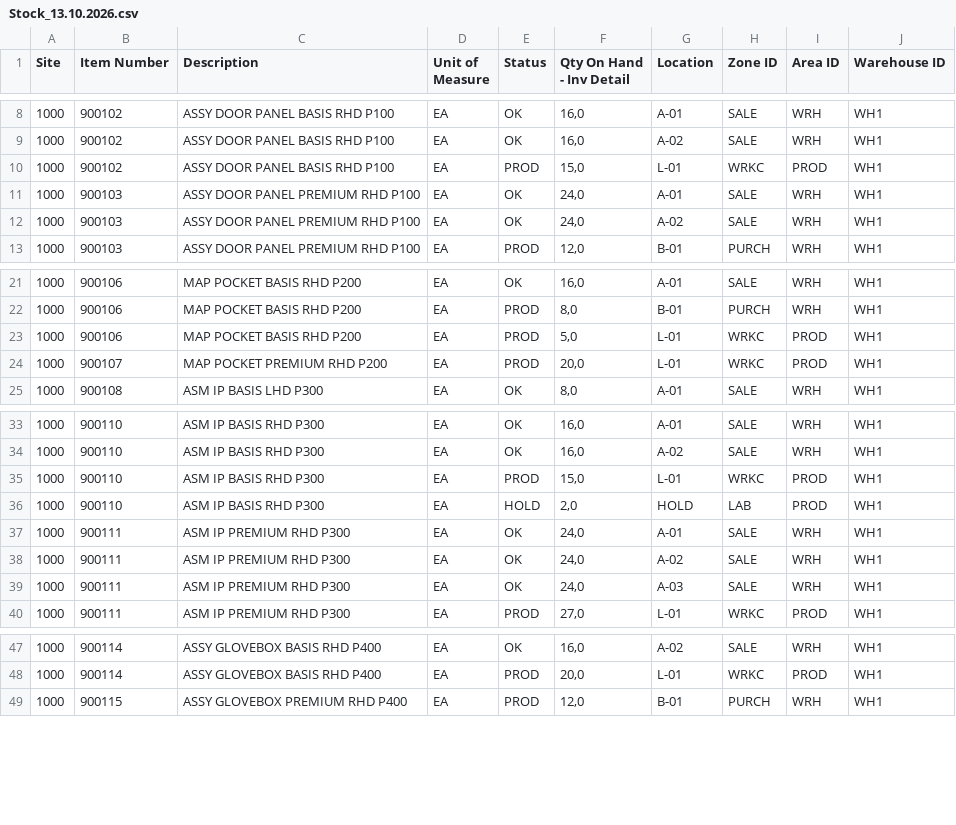
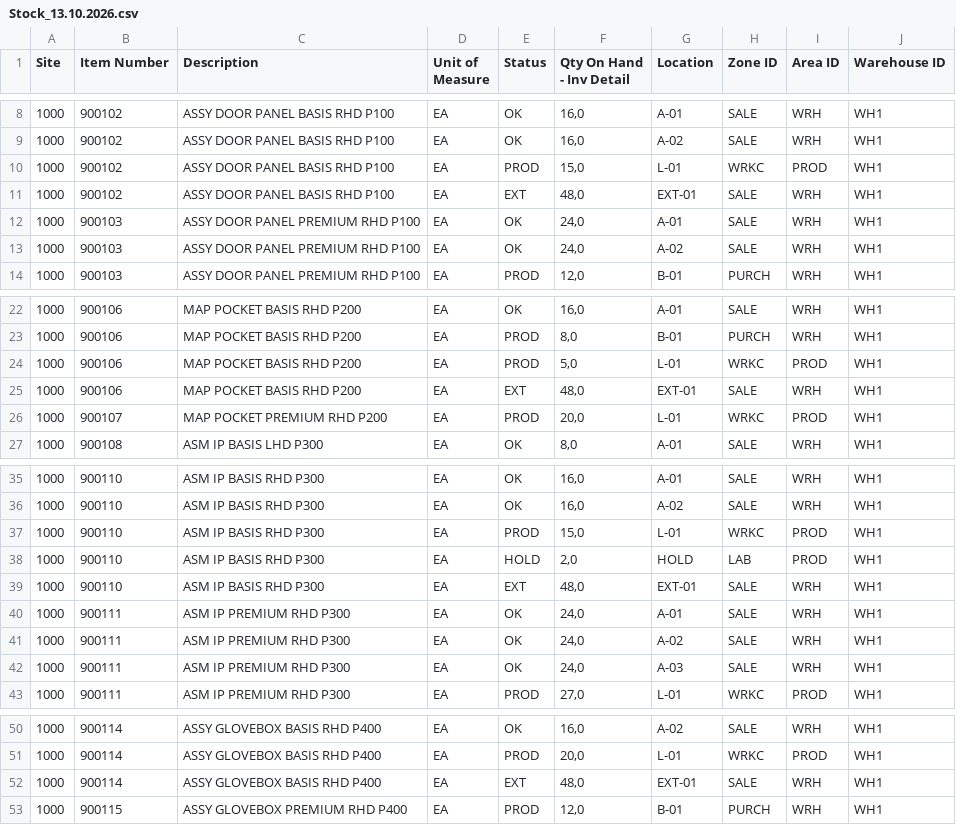
Before and after one commit to Holyfix/logistics, a CSV file: sample-data/Stock_13.10.2026.csv, drawn as a sheet; only a part is shown, gaps mark what is left out.

```diff
--- a/sample-data/Stock_13.10.2026.csv
+++ b/sample-data/Stock_13.10.2026.csv
@@ -10,2 +10,3 @@
 1000,900102,ASSY DOOR PANEL BASIS RHD P100,EA,PROD,"15,0",L-01,WRKC,PROD,WH1
+1000,900102,ASSY DOOR PANEL BASIS RHD P100,EA,EXT,"48,0",EXT-01,SALE,WRH,WH1
 1000,900103,ASSY DOOR PANEL PREMIUM RHD P100,EA,OK,"24,0",A-01,SALE,WRH,WH1
@@ -23,2 +24,3 @@
 1000,900106,MAP POCKET BASIS RHD P200,EA,PROD,"5,0",L-01,WRKC,PROD,WH1
+1000,900106,MAP POCKET BASIS RHD P200,EA,EXT,"48,0",EXT-01,SALE,WRH,WH1
 1000,900107,MAP POCKET PREMIUM RHD P200,EA,PROD,"20,0",L-01,WRKC,PROD,WH1
@@ -36,2 +38,3 @@
 1000,900110,ASM IP BASIS RHD P300,EA,HOLD,"2,0",HOLD,LAB,PROD,WH1
+1000,900110,ASM IP BASIS RHD P300,EA,EXT,"48,0",EXT-01,SALE,WRH,WH1
 1000,900111,ASM IP PREMIUM RHD P300,EA,OK,"24,0",A-01,SALE,WRH,WH1
@@ -48,2 +51,3 @@
 1000,900114,ASSY GLOVEBOX BASIS RHD P400,EA,PROD,"20,0",L-01,WRKC,PROD,WH1
+1000,900114,ASSY GLOVEBOX BASIS RHD P400,EA,EXT,"48,0",EXT-01,SALE,WRH,WH1
 1000,900115,ASSY GLOVEBOX PREMIUM RHD P400,EA,PROD,"12,0",B-01,PURCH,WRH,WH1
```
Also changed, not shown: 17 other files.
